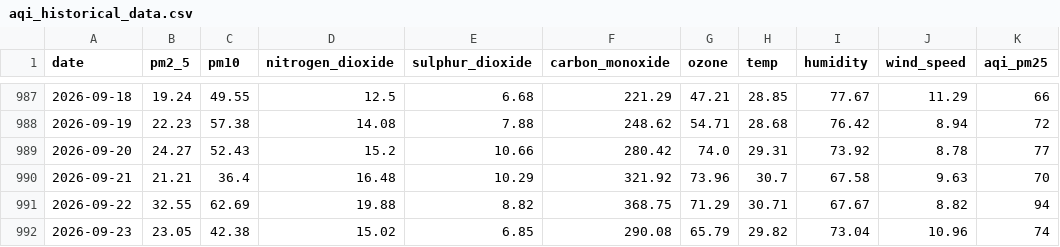
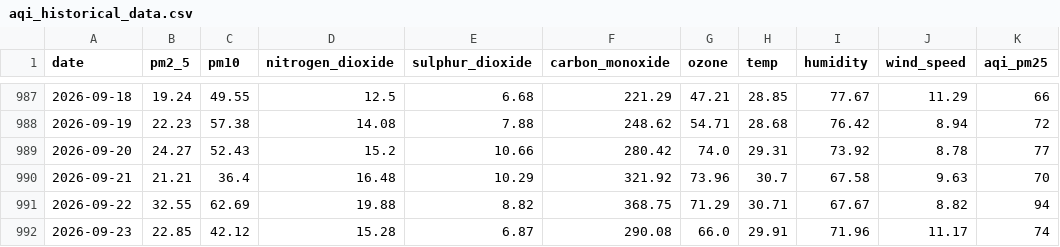
Before and after one commit to jaweriafaheem/AQIPrediction, a CSV file: aqi_historical_data.csv, drawn as a sheet; only a part is shown, gaps mark what is left out; the diff names each change by its address in the sheet, - before the commit and + after, or states it on an @@ line.

```diff
--- a/aqi_historical_data.csv
+++ b/aqi_historical_data.csv
-B992 (pm2_5): 23.05
+B992 (pm2_5): 22.85
-C992 (pm10): 42.38
+C992 (pm10): 42.12
-D992 (nitrogen_dioxide): 15.02
+D992 (nitrogen_dioxide): 15.28
-E992 (sulphur_dioxide): 6.85
+E992 (sulphur_dioxide): 6.87
-G992 (ozone): 65.79
+G992 (ozone): 66.0
-H992 (temp): 29.82
+H992 (temp): 29.91
-I992 (humidity): 73.04
+I992 (humidity): 71.96
-J992 (wind_speed): 10.96
+J992 (wind_speed): 11.17
```
